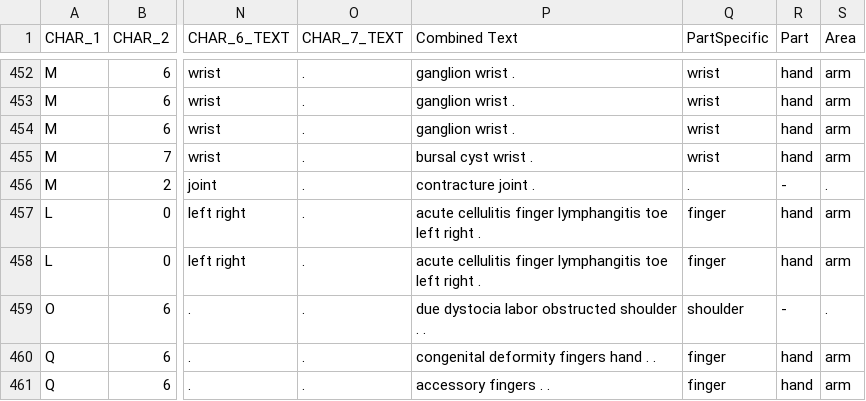
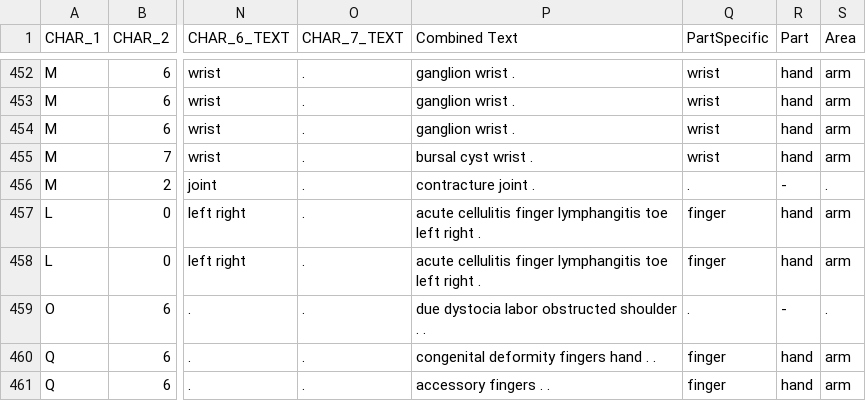
Before and after one commit to rjake/ICD10-hierarchy, a CSV file: icd_10_ortho.csv, drawn as a sheet; only a part is shown, gaps mark what is left out; the diff names each change by its address in the sheet, - before the commit and + after, or states it on an @@ line.

Commit message:
Update misclassifications

```diff
--- a/icd_10_ortho.csv
+++ b/icd_10_ortho.csv
-Q459 (PartSpecific): shoulder
+Q459 (PartSpecific): .
```
